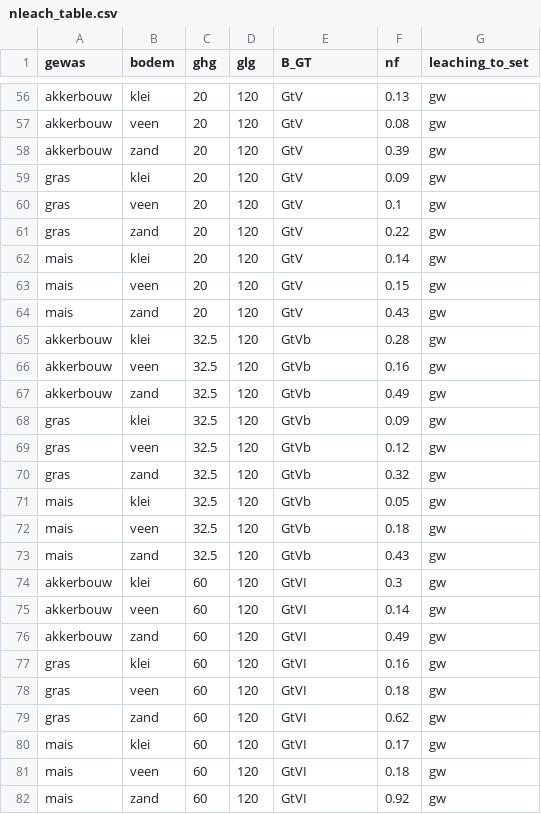
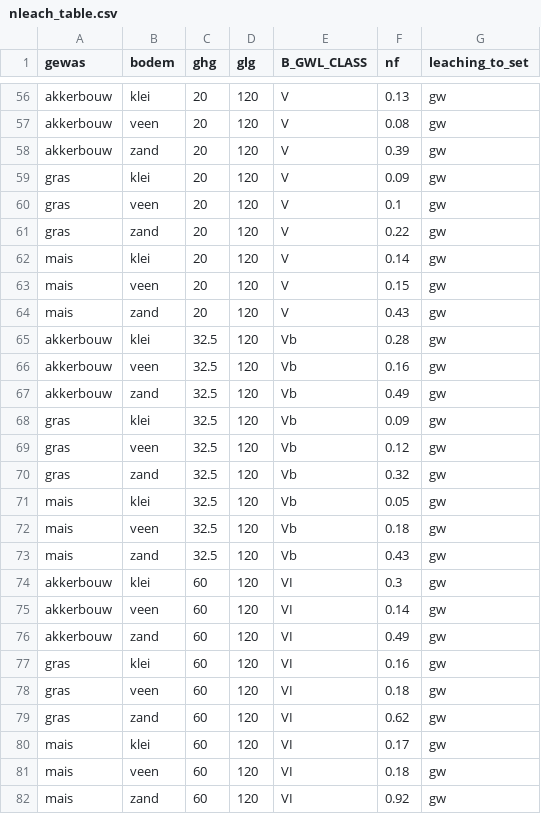
Before and after one commit to AgroCares/Open-Bodem-Index-Calculator, a CSV file: data-raw/nretention/nleach_table.csv, drawn as a sheet; only a part is shown, gaps mark what is left out; the diff covers the shown part only; the diff names each change by its address in the sheet, - before the commit and + after, or states it on an @@ line.

```diff
--- a/data-raw/nretention/nleach_table.csv
+++ b/data-raw/nretention/nleach_table.csv
-E1: B_GT
+E1: B_GWL_CLASS
-E56:E64 (B_GWL_CLASS): GtV
+E56:E64 (B_GWL_CLASS): V
-E65:E73 (B_GWL_CLASS): GtVb
+E65:E73 (B_GWL_CLASS): Vb
-E74:E82 (B_GWL_CLASS): GtVI
+E74:E82 (B_GWL_CLASS): VI
```
Also changed, not shown: 171 edited cells elsewhere in this file, 2 other files.
